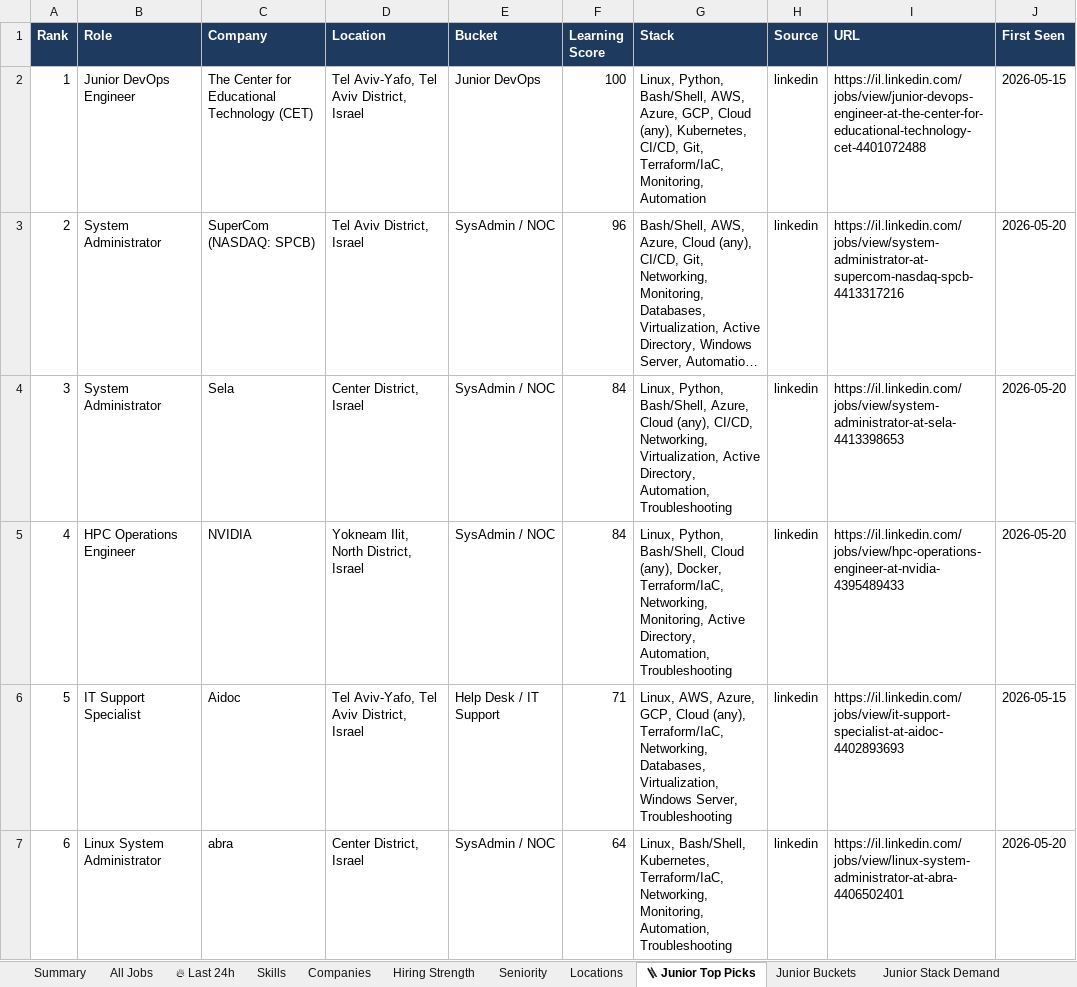
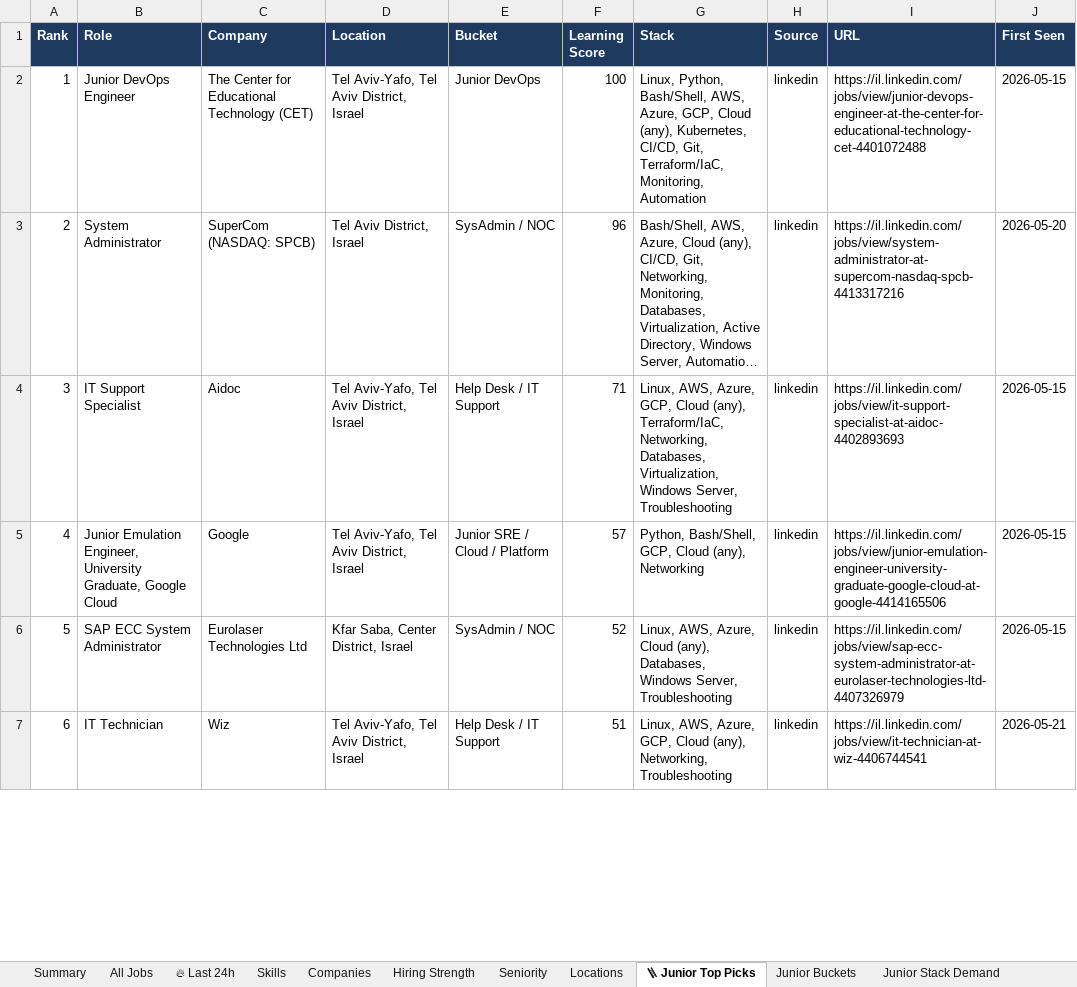
Before and after one commit to OrelBello/devops-market-data, an Excel workbook: reports/devops-jobs-israel-2026-W21.xlsx, sheet 🪜 Junior Top Picks, drawn as a sheet; only a part is shown; long unchanged cells end in …; values as stored, in another font and other column widths than the file's, no borders; the diff covers the shown part only; the diff names each change by its address in the sheet, - before the commit and + after, or states it on an @@ line.

```diff
--- a/reports/devops-jobs-israel-2026-W21.xlsx (sheet 🪜 Junior Top Picks)
+++ b/reports/devops-jobs-israel-2026-W21.xlsx (sheet 🪜 Junior Top Picks)
-B4 (Role): System Administrator
+B4 (Role): IT Support Specialist
-C4 (Company): Sela
+C4 (Company): Aidoc
-D4 (Location): Center District, Israel
+D4 (Location): Tel Aviv-Yafo, Tel Aviv District, Israel
-E4 (Bucket): SysAdmin / NOC
+E4 (Bucket): Help Desk / IT Support
-F4 (Learning Score): 84
+F4 (Learning Score): 71
-G4 (Stack): Linux, Python, Bash/Shell, Azure, Cloud (any), CI/CD, Networking, Virtualization, Active Directory, Automation, Troubleshooting
+G4 (Stack): Linux, AWS, Azure, GCP, Cloud (any), Terraform/IaC, Networking, Databases, Virtualization, Windows Server, Troubleshooting
-I4 (URL): https://il.linkedin.com/jobs/view/system-administrator-at-sela-4413398653
+I4 (URL): https://il.linkedin.com/jobs/view/it-support-specialist-at-aidoc-4402893693
-J4:J5 (First Seen): 2026-05-20
+J4:J5 (First Seen): 2026-05-15
-B5 (Role): HPC Operations Engineer
+B5 (Role): Junior Emulation Engineer, University Graduate, Google Cloud
-C5 (Company): NVIDIA
+C5 (Company): Google
-D5 (Location): Yokneam Ilit, North District, Israel
+D5 (Location): Tel Aviv-Yafo, Tel Aviv District, Israel
-E5 (Bucket): SysAdmin / NOC
+E5 (Bucket): Junior SRE / Cloud / Platform
-F5 (Learning Score): 84
+F5 (Learning Score): 57
-G5 (Stack): Linux, Python, Bash/Shell, Cloud (any), Docker, Terraform/IaC, Networking, Monitoring, Active Directory, Automation, Troubleshooting
+G5 (Stack): Python, Bash/Shell, GCP, Cloud (any), Networking
-I5 (URL): https://il.linkedin.com/jobs/view/hpc-operations-engineer-at-nvidia-4395489433
+I5 (URL): https://il.linkedin.com/jobs/view/junior-emulation-engineer-university-graduate-google-cloud-at-google-4414165506
-B6 (Role): IT Support Specialist
+B6 (Role): SAP ECC System Administrator
-C6 (Company): Aidoc
+C6 (Company): Eurolaser Technologies Ltd
-D6 (Location): Tel Aviv-Yafo, Tel Aviv District, Israel
+D6 (Location): Kfar Saba, Center District, Israel
-E6 (Bucket): Help Desk / IT Support
+E6 (Bucket): SysAdmin / NOC
-F6 (Learning Score): 71
+F6 (Learning Score): 52
-G6 (Stack): …AWS, Azure, GCP, Cloud (any), Terraform/IaC, Networking, Databases, Virtualization, Windows Server,…
+G6 (Stack): …AWS, Azure, Cloud (any), Databases, Windows Server,…
-I6 (URL): https://il.linkedin.com/jobs/view/it-support-specialist-at-aidoc-4402893693
+I6 (URL): https://il.linkedin.com/jobs/view/sap-ecc-system-administrator-at-eurolaser-technologies-ltd-4407326979
-B7 (Role): Linux System Administrator
+B7 (Role): IT Technician
-C7 (Company): abra
+C7 (Company): Wiz
-D7 (Location): Center District, Israel
+D7 (Location): Tel Aviv-Yafo, Tel Aviv District, Israel
-E7 (Bucket): SysAdmin / NOC
+E7 (Bucket): Help Desk / IT Support
-F7 (Learning Score): 64
+F7 (Learning Score): 51
-G7 (Stack): Linux, Bash/Shell, Kubernetes, Terraform/IaC, Networking, Monitoring, Automation, Troubleshooting
+G7 (Stack): Linux, AWS, Azure, GCP, Cloud (any), Networking, Troubleshooting
-I7 (URL): https://il.linkedin.com/jobs/view/linux-system-administrator-at-abra-4406502401
+I7 (URL): https://il.linkedin.com/jobs/view/it-technician-at-wiz-4406744541
-J7 (First Seen): 2026-05-20
+J7 (First Seen): 2026-05-21
```
Also changed, not shown: 103 edited cells elsewhere in this sheet, sheet All Jobs, sheet 🔥 Last 24h, sheet Hiring Strength, sheet Junior Stack Demand, sheet Skills, sheet Companies, 5 more sheets, reports/devops-jobs-israel-latest.xlsx, 10 other files.
